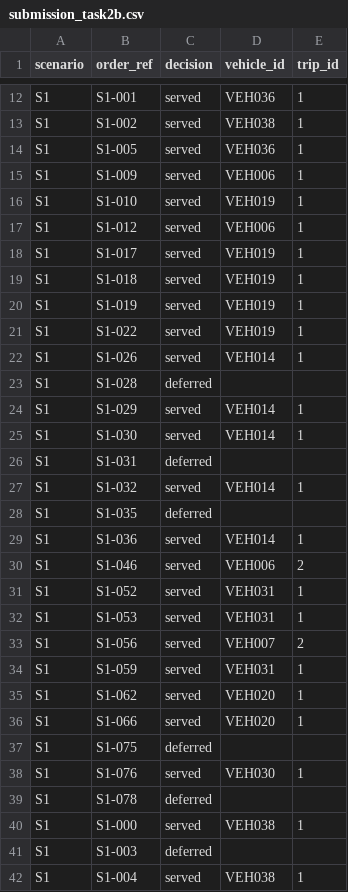
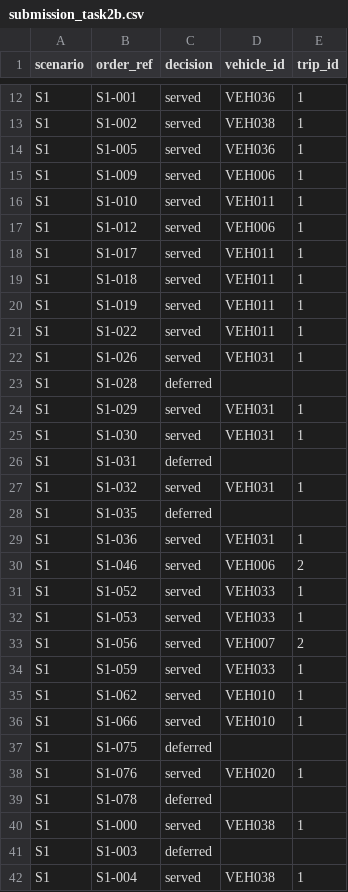
Before and after one commit to HasinduNimesh/ClapTac-tech-triathlon, a CSV file: Tech-Triathlon 2026 - Datasets/data/Submission Templates/submission_task2b.csv, drawn as a sheet; only a part is shown, gaps mark what is left out; the diff covers the shown part only.

Commit message:
Make the Task 2B solver's vehicle order deterministic
Review finding on #8: available vehicle IDs were converted to a set,
whose iteration order for strings is not stable across Python
processes. The later weight-capacity sort is stable, so that
unstable input order let ties among equal-capacity vehicles resolve
differently between runs - rerunning the solver could rewrite the
checked-in submission with a different (though equally feasible)
set of vehicle assignments.

Changed to sorted(...) for a deterministic vehicle-ID order. Verified
by running the solver three times, including with PYTHONHASHSEED=random
and a fixed alternate seed: identical output every time. Re-validated
against the official checker: still 73/85 served, 0 feasibility errors.

```diff
--- a/Tech-Triathlon 2026 - Datasets/data/Submission Templates/submission_task2b.csv
+++ b/Tech-Triathlon 2026 - Datasets/data/Submission Templates/submission_task2b.csv
@@ -15,25 +15,25 @@ S1,S1-005,served,VEH036,1
 S1,S1-009,served,VEH006,1
-S1,S1-010,served,VEH019,1
+S1,S1-010,served,VEH011,1
 S1,S1-012,served,VEH006,1
-S1,S1-017,served,VEH019,1
-S1,S1-018,served,VEH019,1
-S1,S1-019,served,VEH019,1
-S1,S1-022,served,VEH019,1
-S1,S1-026,served,VEH014,1
+S1,S1-017,served,VEH011,1
+S1,S1-018,served,VEH011,1
+S1,S1-019,served,VEH011,1
+S1,S1-022,served,VEH011,1
+S1,S1-026,served,VEH031,1
 S1,S1-028,deferred,,
-S1,S1-029,served,VEH014,1
-S1,S1-030,served,VEH014,1
+S1,S1-029,served,VEH031,1
+S1,S1-030,served,VEH031,1
 S1,S1-031,deferred,,
-S1,S1-032,served,VEH014,1
+S1,S1-032,served,VEH031,1
 S1,S1-035,deferred,,
-S1,S1-036,served,VEH014,1
+S1,S1-036,served,VEH031,1
 S1,S1-046,served,VEH006,2
-S1,S1-052,served,VEH031,1
-S1,S1-053,served,VEH031,1
+S1,S1-052,served,VEH033,1
+S1,S1-053,served,VEH033,1
 S1,S1-056,served,VEH007,2
-S1,S1-059,served,VEH031,1
-S1,S1-062,served,VEH020,1
-S1,S1-066,served,VEH020,1
+S1,S1-059,served,VEH033,1
+S1,S1-062,served,VEH010,1
+S1,S1-066,served,VEH010,1
 S1,S1-075,deferred,,
-S1,S1-076,served,VEH030,1
+S1,S1-076,served,VEH020,1
 S1,S1-078,deferred,,
```
Also changed, not shown: 39 edited cells elsewhere in this file, 1 other file.
